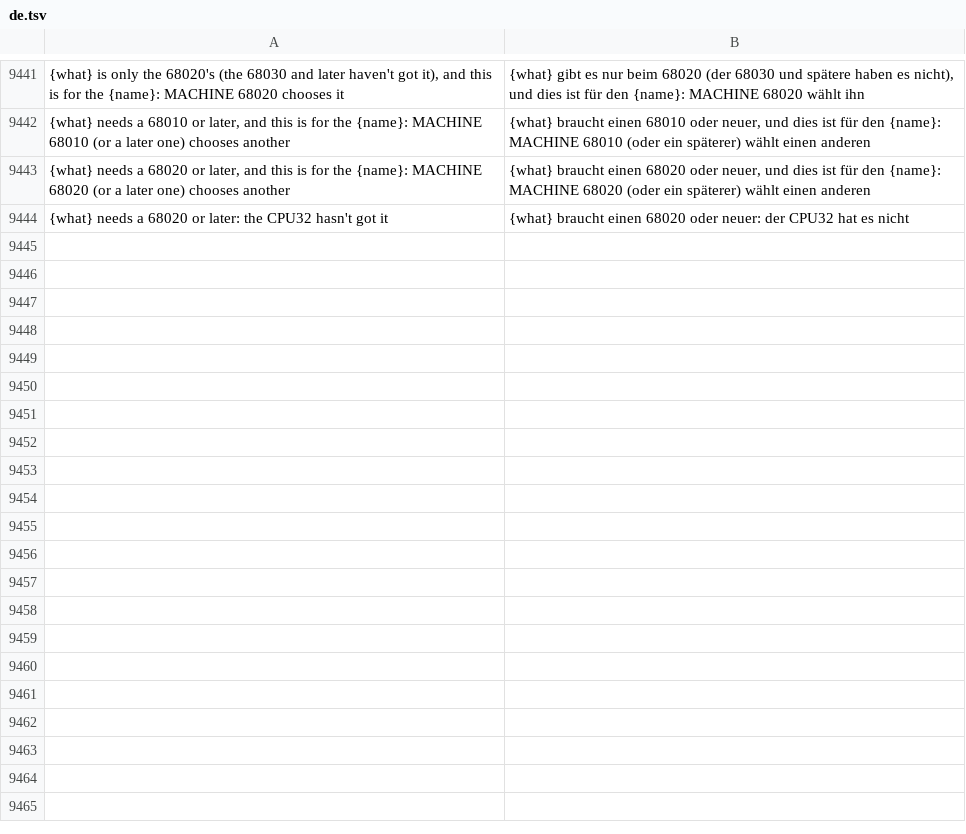
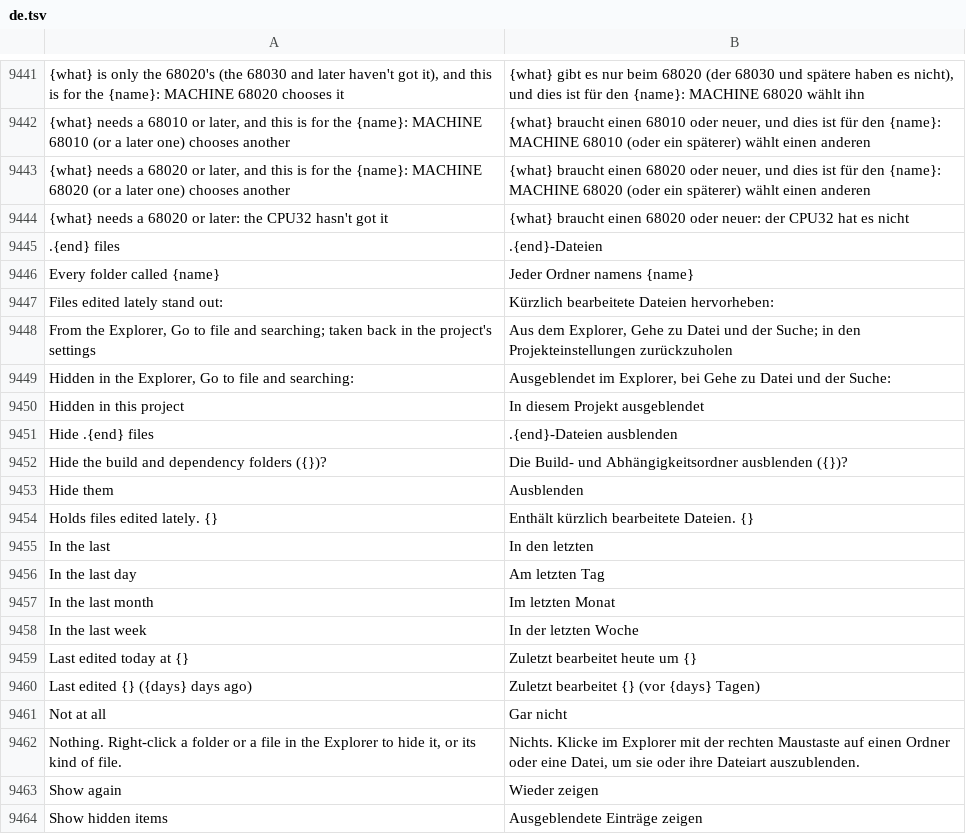
Before and after one commit to jolyonralph/limoniter, a TSV file: data/lang/de.tsv, drawn as a sheet; only a part is shown, gaps mark what is left out; the diff covers the shown part only; the diff names each change by its address in the sheet, - before the commit and + after, or states it on an @@ line.

```diff
--- a/data/lang/de.tsv
+++ b/data/lang/de.tsv
+row 9445: .{end} files | .{end}-Dateien
+row 9446: Every folder called {name} | Jeder Ordner namens {name}
+row 9447: Files edited lately stand out: | Kürzlich bearbeitete Dateien hervorheben:
+row 9448: From the Explorer, Go to file and searching; taken back in the project's settings | Aus dem Explorer, Gehe zu Datei und der Suche; in den Projekteinstellungen zurückzuholen
+row 9449: Hidden in the Explorer, Go to file and searching: | Ausgeblendet im Explorer, bei Gehe zu Datei und der Suche:
+row 9450: Hidden in this project | In diesem Projekt ausgeblendet
+row 9451: Hide .{end} files | .{end}-Dateien ausblenden
+row 9452: Hide the build and dependency folders ({})? | Die Build- und Abhängigkeitsordner ausblenden ({})?
+row 9453: Hide them | Ausblenden
+row 9454: Holds files edited lately. {} | Enthält kürzlich bearbeitete Dateien. {}
+row 9455: In the last | In den letzten
+row 9456: In the last day | Am letzten Tag
+row 9457: In the last month | Im letzten Monat
+row 9458: In the last week | In der letzten Woche
+row 9459: Last edited today at {} | Zuletzt bearbeitet heute um {}
+row 9460: Last edited {} ({days} days ago) | Zuletzt bearbeitet {} (vor {days} Tagen)
+row 9461: Not at all | Gar nicht
+row 9462: Nothing. Right-click a folder or a file in the Explorer to hide it, or its kind of file. | Nichts. Klicke im Explorer mit der rechten Maustaste auf einen Ordner oder eine Datei, um sie oder ihre Dateiart auszublenden.
+row 9463: Show again | Wieder zeigen
+row 9464: Show hidden items | Ausgeblendete Einträge zeigen
```
Also changed, not shown: 33 added rows elsewhere in this file, data/lang/es.tsv, data/lang/fr.tsv, 32 other files.
